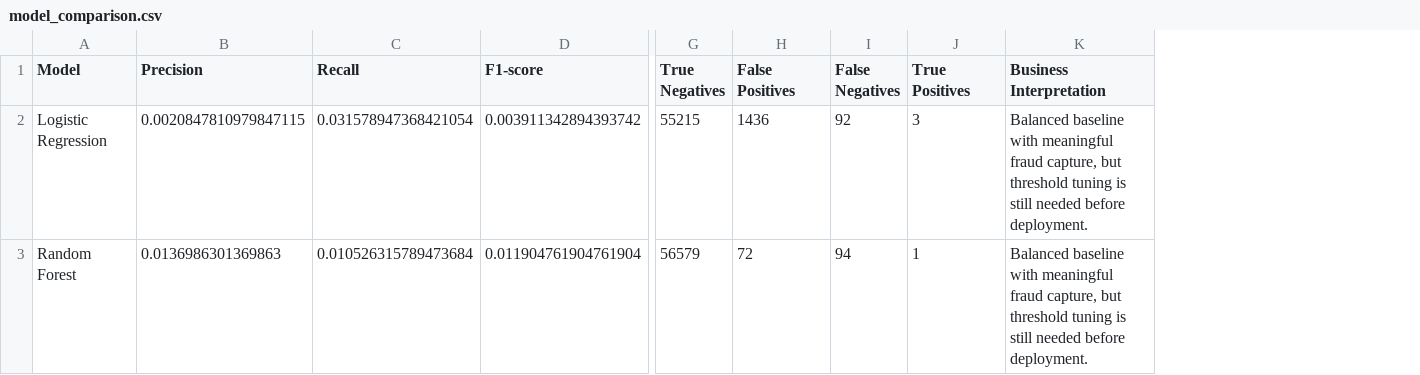
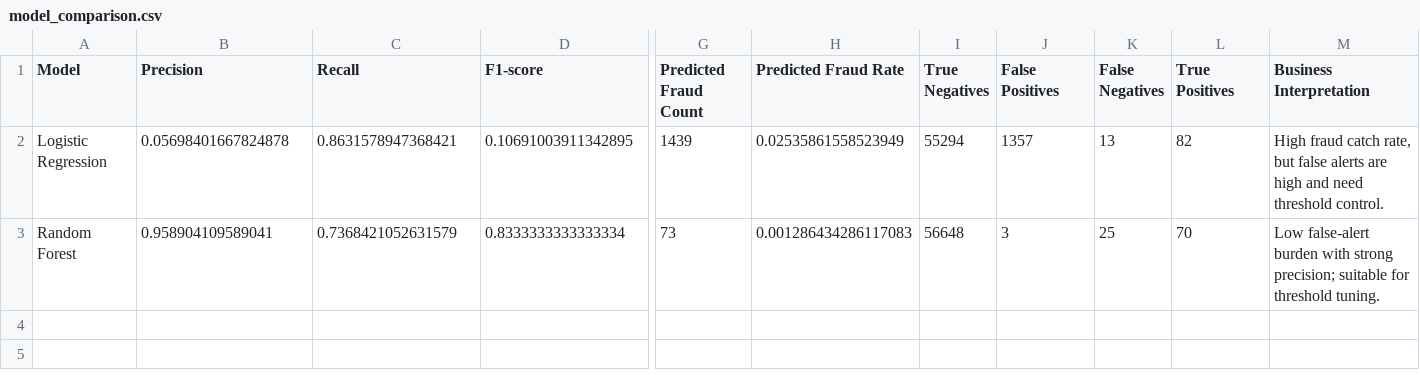
Before and after one commit to mmubashir95/Credit-Card-Fraud-Detection, a CSV file: reports/tables/14_model_evaluation/model_comparison.csv, drawn as a sheet; only a part is shown, gaps mark what is left out; addresses are those after the commit; the diff names each change by its address in the sheet, - before the commit and + after, or states it on an @@ line.

Commit message:
Improve model evaluation reporting

```diff
--- a/reports/tables/14_model_evaluation/model_comparison.csv
+++ b/reports/tables/14_model_evaluation/model_comparison.csv
+column G (Predicted Fraud Count), rows 2-3: 1439 | 73
+column H (Predicted Fraud Rate), rows 2-3: 0.02535861558523949 | 0.001286434286117083
-B2 (Precision): 0.0020847810979847115
+B2 (Precision): 0.05698401667824878
-C2 (Recall): 0.031578947368421054
+C2 (Recall): 0.8631578947368421
-D2 (F1-score): 0.003911342894393742
+D2 (F1-score): 0.10691003911342895
-I2 (True Negatives): 55215
+I2 (True Negatives): 55294
-J2 (False Positives): 1436
+J2 (False Positives): 1357
-K2 (False Negatives): 92
+K2 (False Negatives): 13
-L2 (True Positives): 3
+L2 (True Positives): 82
-M2 (Business Interpretation): Balanced baseline with meaningful fraud capture, but threshold tuning is still needed before deployment.
+M2 (Business Interpretation): High fraud catch rate, but false alerts are high and need threshold control.
-B3 (Precision): 0.0136986301369863
+B3 (Precision): 0.958904109589041
-C3 (Recall): 0.010526315789473684
+C3 (Recall): 0.7368421052631579
-D3 (F1-score): 0.011904761904761904
+D3 (F1-score): 0.8333333333333334
-I3 (True Negatives): 56579
+I3 (True Negatives): 56648
-J3 (False Positives): 72
+J3 (False Positives): 3
-K3 (False Negatives): 94
+K3 (False Negatives): 25
-L3 (True Positives): 1
+L3 (True Positives): 70
-M3 (Business Interpretation): Balanced baseline with meaningful fraud capture, but threshold tuning is still needed before deployment.
+M3 (Business Interpretation): Low false-alert burden with strong precision; suitable for threshold tuning.
```
Also changed, not shown: reports/tables/model_comparison.csv, 14 other files.
